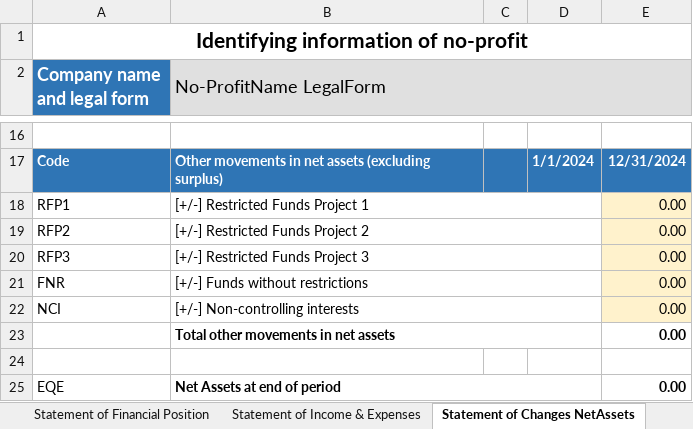
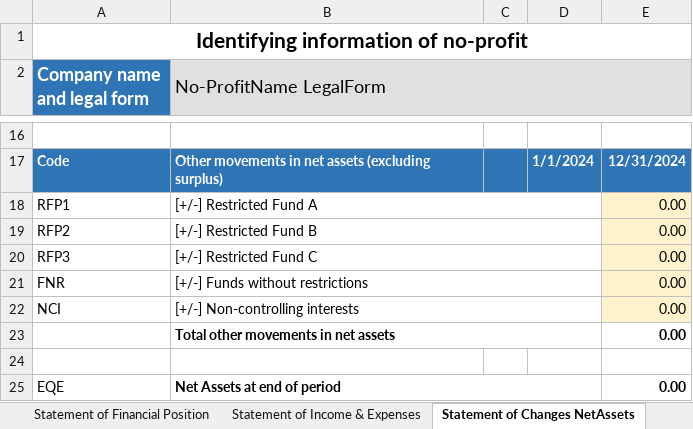
Before and after one commit to BananaAccounting/Universal, an Excel workbook: noprofit/en/11255/inpas-template.xlsx, sheet Statement of Changes NetAssets, drawn as a sheet; only a part is shown, gaps mark what is left out; values as stored, in another font and other column widths than the file's, no borders; the diff names each change by its address in the sheet, - before the commit and + after, or states it on an @@ line.

```diff
--- a/noprofit/en/11255/inpas-template.xlsx (sheet Statement of Changes NetAssets)
+++ b/noprofit/en/11255/inpas-template.xlsx (sheet Statement of Changes NetAssets)
-B18 (No-ProfitName LegalForm): [+/-] Restricted Funds Project 1
+B18 (No-ProfitName LegalForm): [+/-] Restricted Fund A
-B19 (No-ProfitName LegalForm): [+/-] Restricted Funds Project 2
+B19 (No-ProfitName LegalForm): [+/-] Restricted Fund B
-B20 (No-ProfitName LegalForm): [+/-] Restricted Funds Project 3
+B20 (No-ProfitName LegalForm): [+/-] Restricted Fund C
```
Also changed, not shown: sheet Statement of Financial Position, sheet Notes of Financial Statement, 2 other files.
